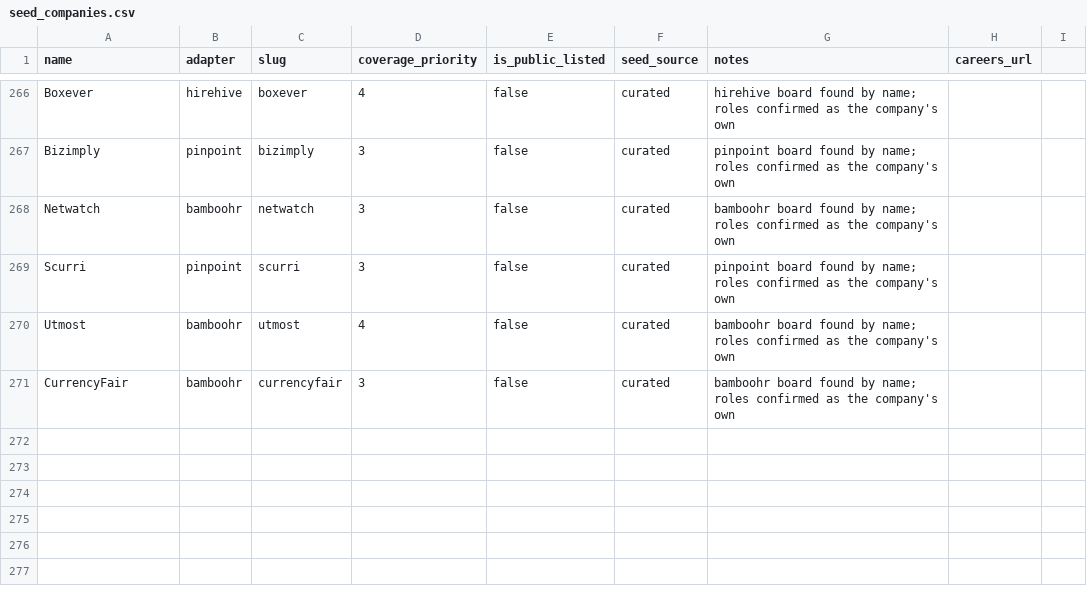
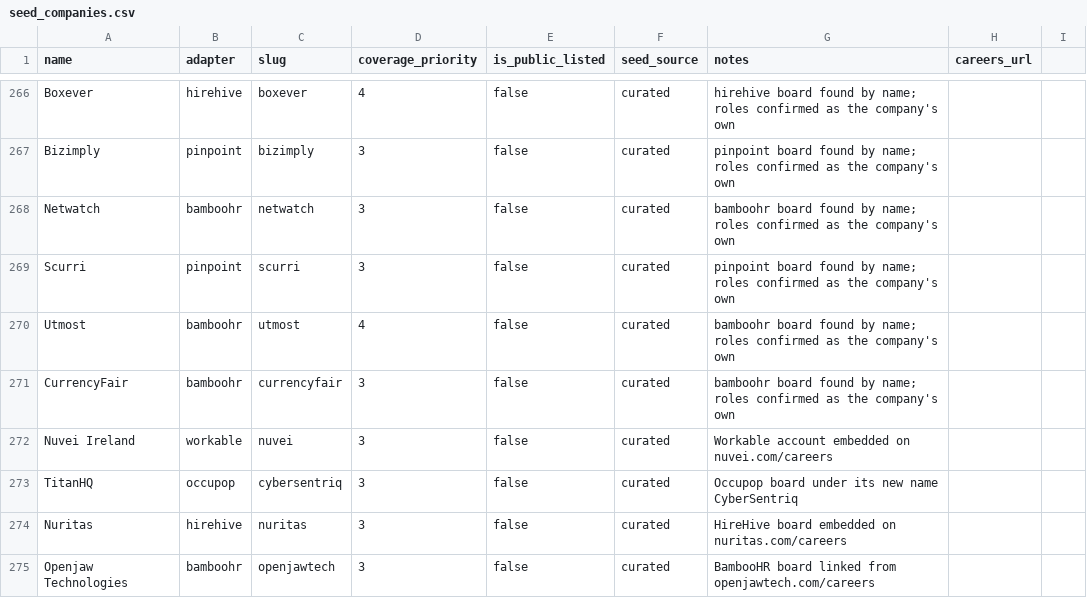
Before and after one commit to ag2502/Job-Finder-for-Ireland, a CSV file: data/seed_companies.csv, drawn as a sheet; only a part is shown, gaps mark what is left out; the diff names each change by its address in the sheet, - before the commit and + after, or states it on an @@ line.

Commit message:
2026-09-26 21:40 - Crawl Nuvei, TitanHQ, Nuritas and OpenJaw
Fingerprinting the uncovered Irish tech companies' careers pages found:
Nuvei's Workable account (from the widget id on nuvei.com/careers), TitanHQ
on Occupop under its new name CyberSentriq, Nuritas on HireHive and OpenJaw
on BambooHR. Each read cleanly; the last two have no roles open today and
will show them when they post.

```diff
--- a/data/seed_companies.csv
+++ b/data/seed_companies.csv
+row 272: Nuvei Ireland | workable | nuvei | 3 | false | curated | Workable account embedded on nuvei.com/careers
+row 273: TitanHQ | occupop | cybersentriq | 3 | false | curated | Occupop board under its new name CyberSentriq
+row 274: Nuritas | hirehive | nuritas | 3 | false | curated | HireHive board embedded on nuritas.com/careers
+row 275: Openjaw Technologies | bamboohr | openjawtech | 3 | false | curated | BambooHR board linked from openjawtech.com/careers
```
